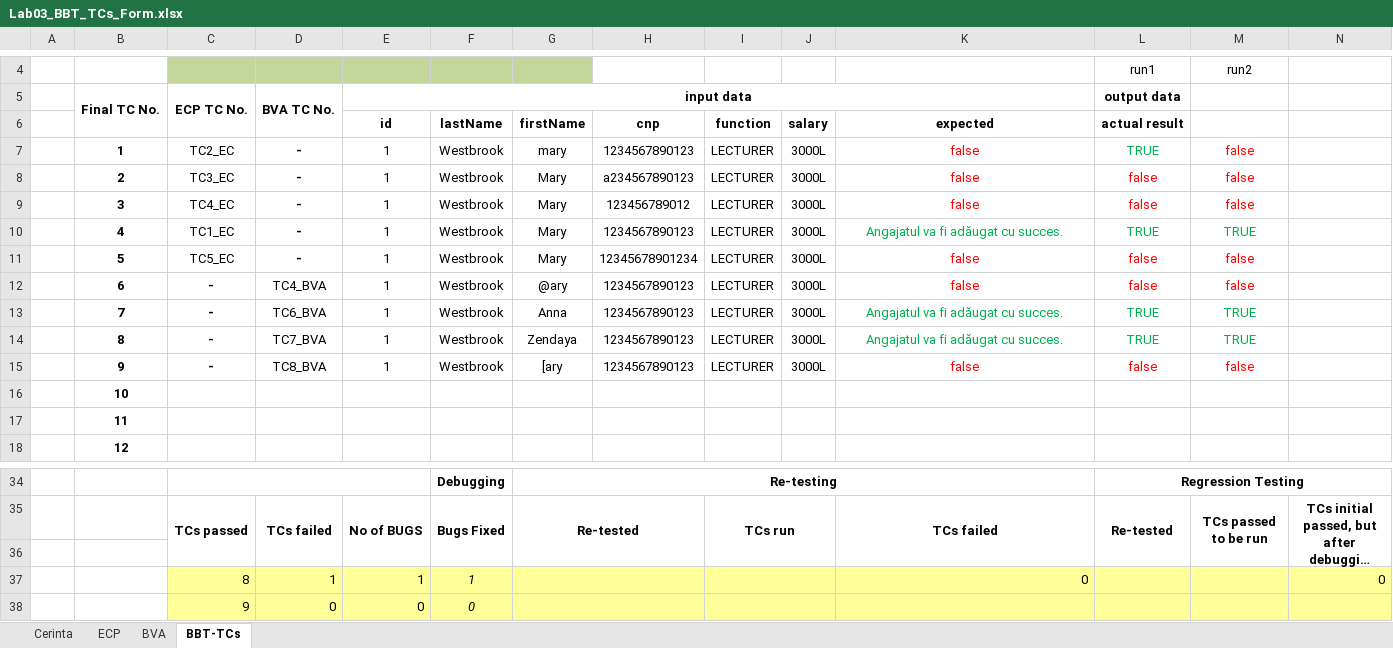
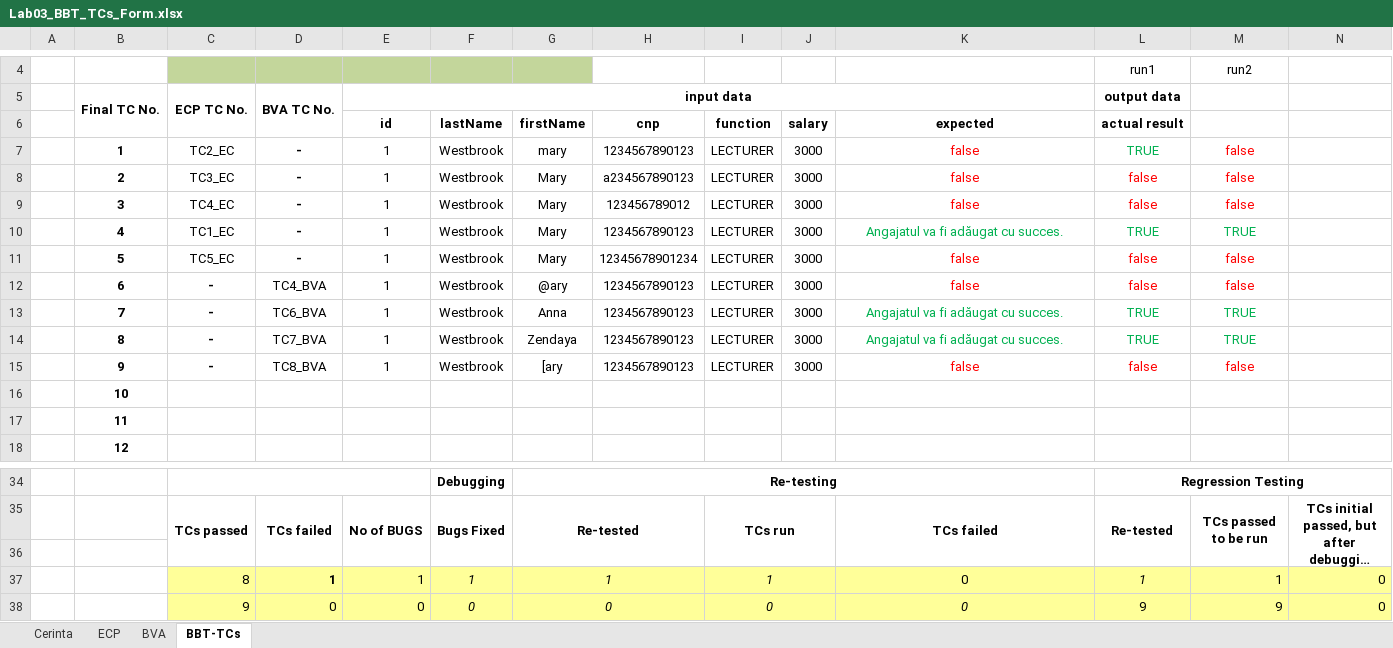
Before and after one commit to ChaneLaForet/btci0180-VVTA, an Excel workbook: Lab3/Lab03_BBT_TCs_Form.xlsx, sheet BBT-TCs, drawn as a sheet; only a part is shown, gaps mark what is left out; long unchanged cells end in …; values as stored, in another font and other column widths than the file's, no borders; removed rows and columns are numbered as before the commit, all else as after; the diff names each change by its address in the sheet, - before the commit and + after, or states it on an @@ line.

Commit message:
Update excel file.

```diff
--- a/Lab3/Lab03_BBT_TCs_Form.xlsx (sheet BBT-TCs)
+++ b/Lab3/Lab03_BBT_TCs_Form.xlsx (sheet BBT-TCs)
-J7:J15 (salary): 3000L
+J7:J15 (salary): 3000
-D37 bold: off
+D37 bold: on
-G37 (firstName): (empty)
+G37 (firstName): 1
-I37 (function): (empty)
+I37 (function): 1
-K37 alignment: right
+K37 alignment: center
-L37 (actual result): (empty)
+L37 (actual result): 1
-M37: (empty)
+M37: 1
-row 38:  |  | 9 | 0 | 0 | 0
+row 38:  |  | 9 | 0 | 0 | 0 | 0 |  | 0 |  | 0 | 9 | 9 | 0
```
Also changed, not shown: sheet BVA, sheet ECP, 1 other file.
